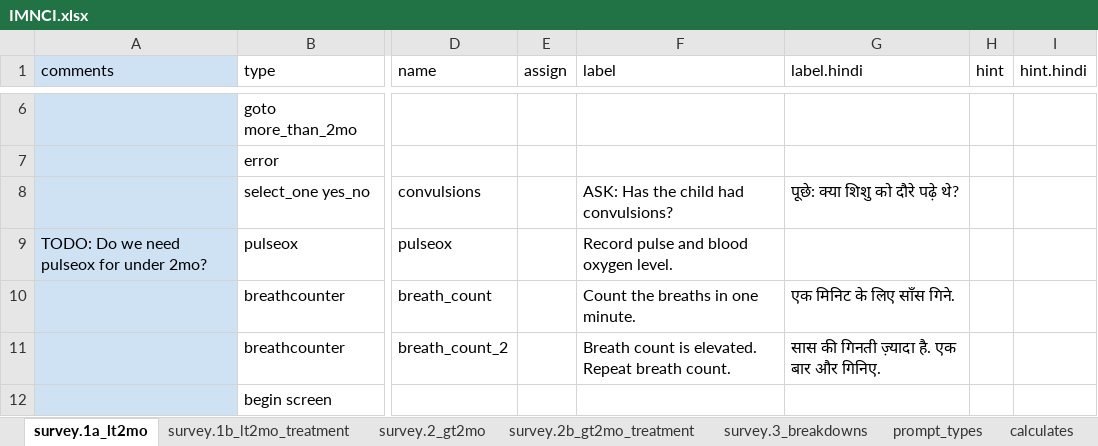
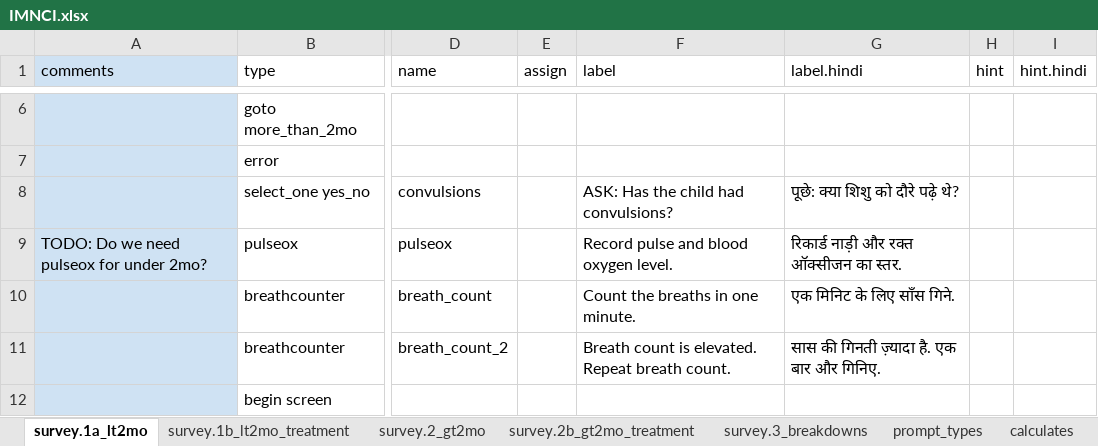
Before and after one commit to magogt/opendatakit.survey-js-clean, an Excel workbook: form-files/IMNCI/IMNCI.xlsx, sheet survey.1a_lt2mo, drawn as a sheet; only a part is shown, gaps mark what is left out; values as stored, in another font and other column widths than the file's, no borders; the diff names each change by its address in the sheet, - before the commit and + after, or states it on an @@ line.

```diff
--- a/form-files/IMNCI/IMNCI.xlsx (sheet survey.1a_lt2mo)
+++ b/form-files/IMNCI/IMNCI.xlsx (sheet survey.1a_lt2mo)
-G9 (label.hindi): (empty)
+G9 (label.hindi): रिकार्ड नाड़ी और रक्त ऑक्सीजन का स्तर.
```
Also changed, not shown: sheet survey.2_gt2mo, 5 other files.
